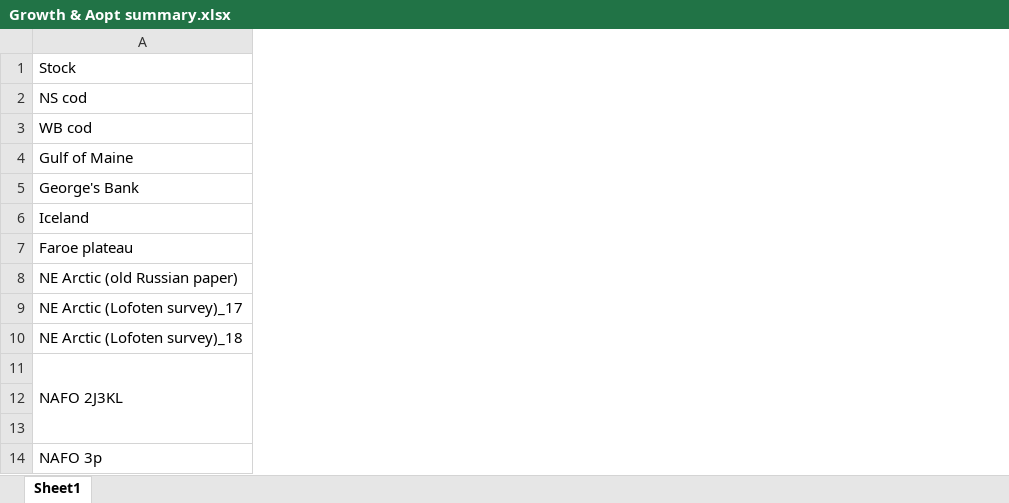
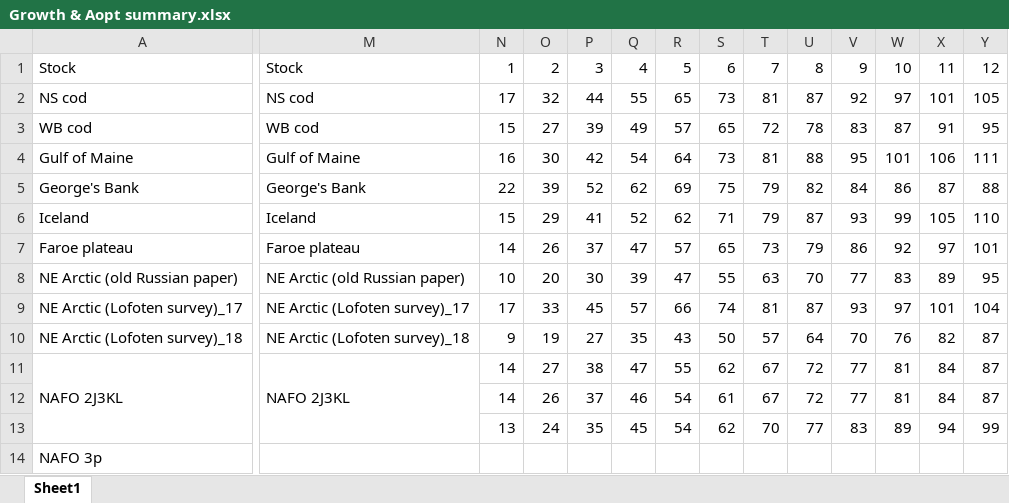
Before and after one commit to ices-eg/wg_MGWG, an Excel workbook: selectivity/Aopt_estimates/data/Growth & Aopt summary.xlsx, sheet Sheet1, drawn as a sheet; only a part is shown, gaps mark what is left out; values as stored, in another font and other column widths than the file's, no borders; the diff covers the shown part only; the diff names each change by its address in the sheet, - before the commit and + after, or states it on an @@ line.

Commit message:
added VBG growth estimates, length-at-age, and preliminary fecundity analysis

```diff
--- a/selectivity/Aopt_estimates/data/Growth & Aopt summary.xlsx (sheet Sheet1)
+++ b/selectivity/Aopt_estimates/data/Growth & Aopt summary.xlsx (sheet Sheet1)
+column M, rows 1-11: Stock | NS cod | WB cod | Gulf of Maine | George's Bank | Iceland | Faroe plateau | NE Arctic (old Russian paper) | NE Arctic (Lofoten survey)_17 | NE Arctic (Lofoten survey)_18 | NAFO 2J3KL
+column N, rows 1-13: 1 | 17 | 15 | 16 | 22 | 15 | 14 | 10 | 17 | 9 | 14 | 14 | 13
+column O, rows 1-13: 2 | 32 | 27 | 30 | 39 | 29 | 26 | 20 | 33 | 19 | 27 | 26 | 24
+column P, rows 1-13: 3 | 44 | 39 | 42 | 52 | 41 | 37 | 30 | 45 | 27 | 38 | 37 | 35
+column Q, rows 1-13: 4 | 55 | 49 | 54 | 62 | 52 | 47 | 39 | 57 | 35 | 47 | 46 | 45
+column R, rows 1-13: 5 | 65 | 57 | 64 | 69 | 62 | 57 | 47 | 66 | 43 | 55 | 54 | 54
+column S, rows 1-13: 6 | 73 | 65 | 73 | 75 | 71 | 65 | 55 | 74 | 50 | 62 | 61 | 62
+column T, rows 1-13: 7 | 81 | 72 | 81 | 79 | 79 | 73 | 63 | 81 | 57 | 67 | 67 | 70
+column U, rows 1-13: 8 | 87 | 78 | 88 | 82 | 87 | 79 | 70 | 87 | 64 | 72 | 72 | 77
+column V, rows 1-13: 9 | 92 | 83 | 95 | 84 | 93 | 86 | 77 | 93 | 70 | 77 | 77 | 83
+column W, rows 1-13: 10 | 97 | 87 | 101 | 86 | 99 | 92 | 83 | 97 | 76 | 81 | 81 | 89
+column X, rows 1-13: 11 | 101 | 91 | 106 | 87 | 105 | 97 | 89 | 101 | 82 | 84 | 84 | 94
+column Y, rows 1-13: 12 | 105 | 95 | 111 | 88 | 110 | 101 | 95 | 104 | 87 | 87 | 87 | 99
```
Also changed, not shown: 5 added columns elsewhere in this sheet, 39 other files.
